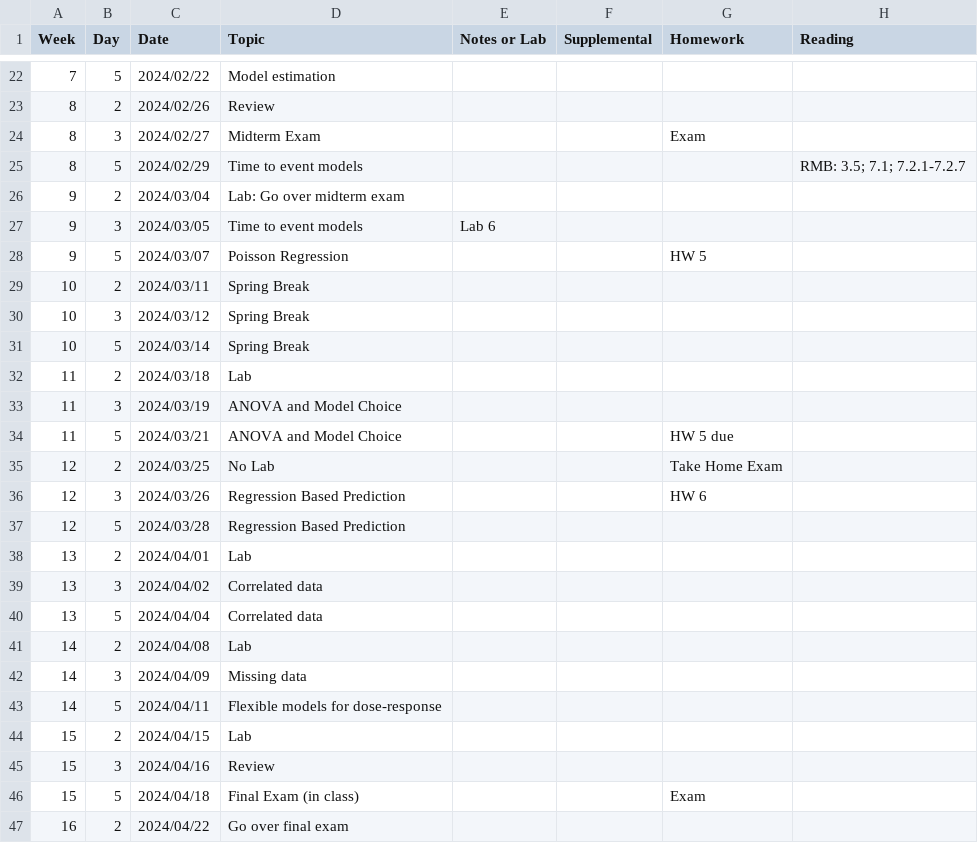
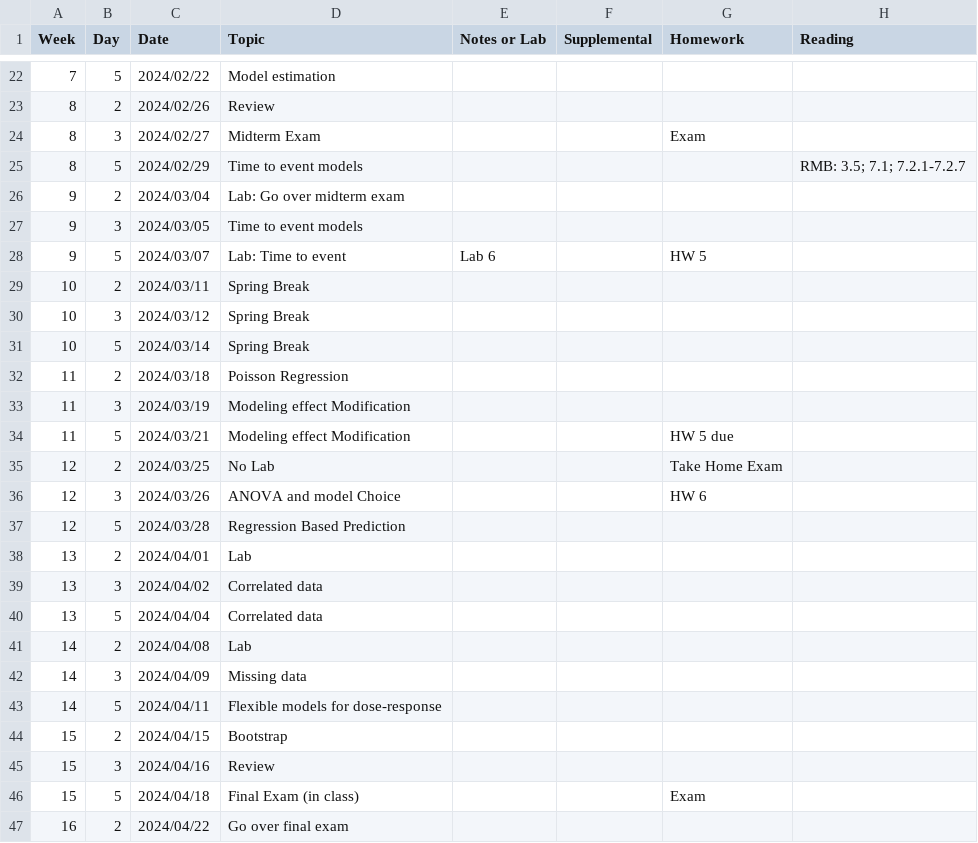
Before and after one commit to ChrisSl789/modern-regression, a CSV file: b6312-2024-schedule.csv, drawn as a sheet; only a part is shown, gaps mark what is left out.

```diff
--- a/b6312-2024-schedule.csv
+++ b/b6312-2024-schedule.csv
@@ -26,4 +26,4 @@ Week,Day,Date,Topic,"Notes or Lab",Supplemental,Homework,Reading
 9,2,2024/03/04,"   Lab: Go over midterm exam",,,,
-9,3,2024/03/05,"Time to event models","Lab 6",,,
-9,5,2024/03/07,"Poisson Regression",,,"HW 5 ",
+9,3,2024/03/05,"Time to event models",,,,
+9,5,2024/03/07,"Lab: Time to event","Lab 6",,"HW 5 ",
 10,2,2024/03/11,"Spring Break",,,,
@@ -31,7 +31,7 @@ Week,Day,Date,Topic,"Notes or Lab",Supplemental,Homework,Reading
 10,5,2024/03/14,"Spring Break",,,,
-11,2,2024/03/18,"  Lab",,,,
-11,3,2024/03/19,"ANOVA and Model Choice",,,,
-11,5,2024/03/21,"ANOVA and Model Choice",,,"HW 5 due",
+11,2,2024/03/18,"Poisson Regression",,,,
+11,3,2024/03/19,"Modeling effect Modification",,,,
+11,5,2024/03/21,"Modeling effect Modification",,,"HW 5 due",
 12,2,2024/03/25,"   No Lab",,,"Take Home Exam",
-12,3,2024/03/26,"Regression Based Prediction",,,"HW 6",
+12,3,2024/03/26,"ANOVA and model Choice",,,"HW 6",
 12,5,2024/03/28,"Regression Based Prediction",,,,
@@ -43,3 +43,3 @@ Week,Day,Date,Topic,"Notes or Lab",Supplemental,Homework,Reading
 14,5,2024/04/11,"Flexible models for dose-response",,,,
-15,2,2024/04/15,"  Lab",,,,
+15,2,2024/04/15,Bootstrap,,,,
 15,3,2024/04/16,Review,,,,
```
Also changed, not shown: 48 other files.
